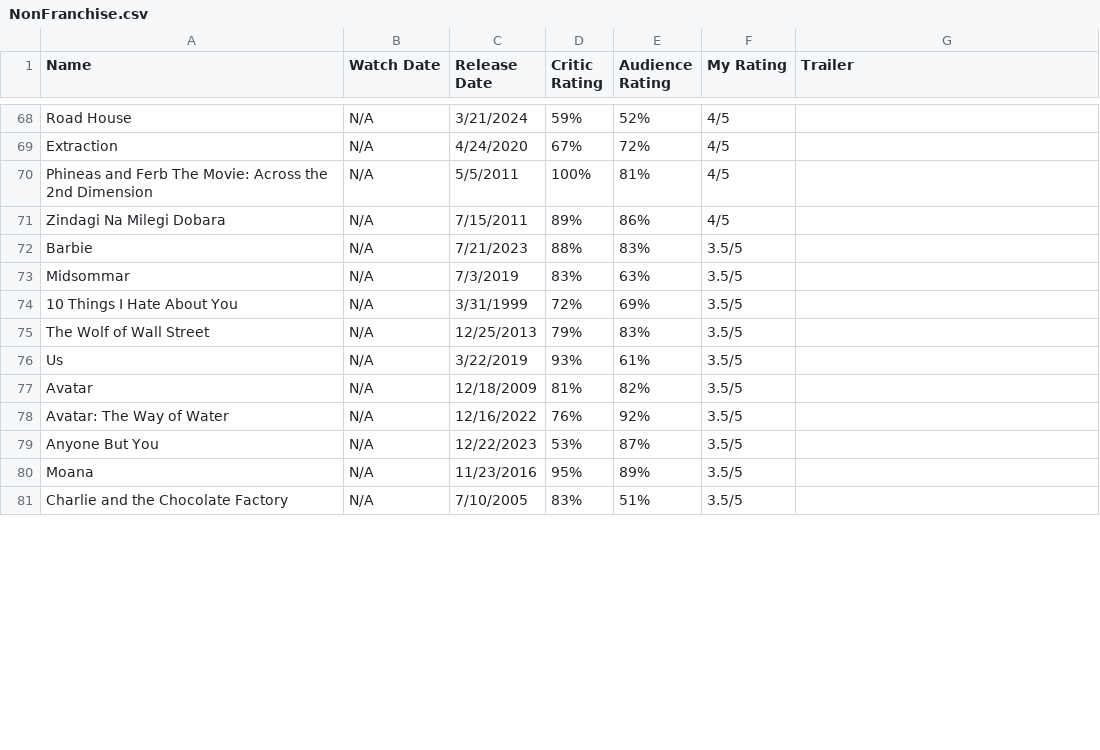
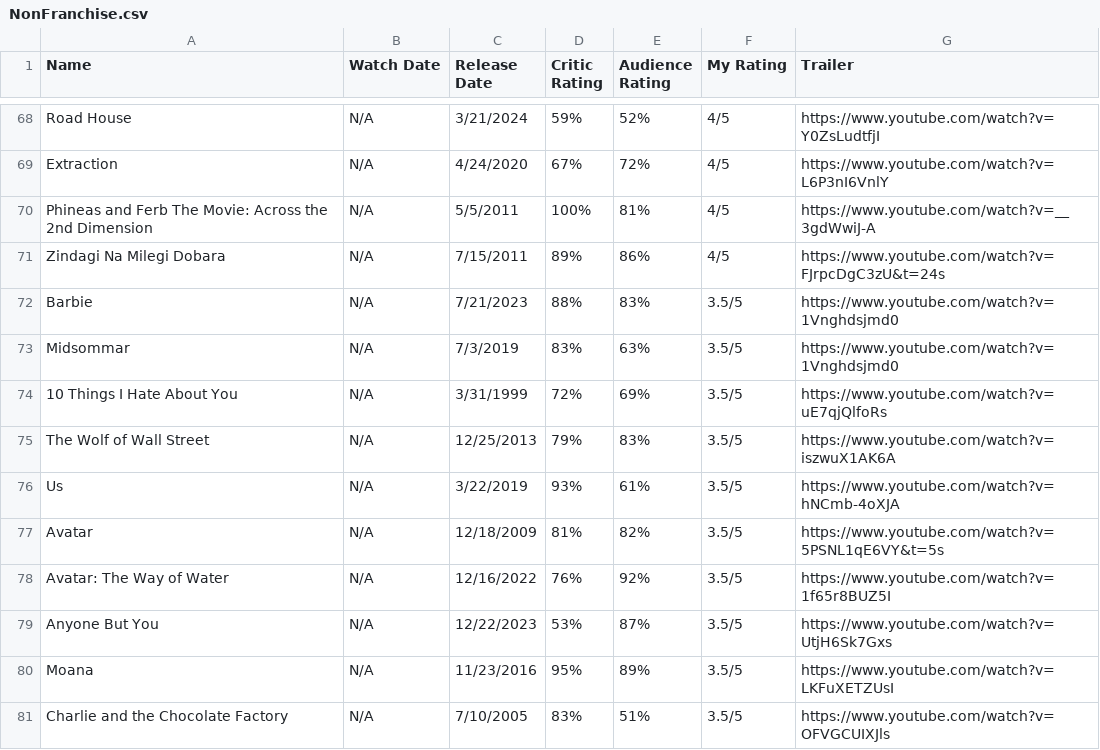
Before and after one commit to aaruldhawan02/movies, a CSV file: public/NonFranchise.csv, drawn as a sheet; only a part is shown, gaps mark what is left out; the diff covers the shown part only; the diff names each change by its address in the sheet, - before the commit and + after, or states it on an @@ line.

Commit message:
adding more non franchise trailers

```diff
--- a/public/NonFranchise.csv
+++ b/public/NonFranchise.csv
-G68 (Trailer): (empty)
+G68 (Trailer): https://www.youtube.com/watch?v=Y0ZsLudtfjI
-G69 (Trailer): (empty)
+G69 (Trailer): https://www.youtube.com/watch?v=L6P3nI6VnlY
-G70 (Trailer): (empty)
+G70 (Trailer): https://www.youtube.com/watch?v=__3gdWwiJ-A
-G71 (Trailer): (empty)
+G71 (Trailer): https://www.youtube.com/watch?v=FJrpcDgC3zU&t=24s
-G72:G73 (Trailer): (empty)
+G72:G73 (Trailer): https://www.youtube.com/watch?v=1Vnghdsjmd0
-G74 (Trailer): (empty)
+G74 (Trailer): https://www.youtube.com/watch?v=uE7qjQlfoRs
-G75 (Trailer): (empty)
+G75 (Trailer): https://www.youtube.com/watch?v=iszwuX1AK6A
-G76 (Trailer): (empty)
+G76 (Trailer): https://www.youtube.com/watch?v=hNCmb-4oXJA
-G77 (Trailer): (empty)
+G77 (Trailer): https://www.youtube.com/watch?v=5PSNL1qE6VY&t=5s
-G78 (Trailer): (empty)
+G78 (Trailer): https://www.youtube.com/watch?v=1f65r8BUZ5I
-G79 (Trailer): (empty)
+G79 (Trailer): https://www.youtube.com/watch?v=UtjH6Sk7Gxs
-G80 (Trailer): (empty)
+G80 (Trailer): https://www.youtube.com/watch?v=LKFuXETZUsI
-G81 (Trailer): (empty)
+G81 (Trailer): https://www.youtube.com/watch?v=OFVGCUIXJls
```
Also changed, not shown: 84 edited cells elsewhere in this file.
